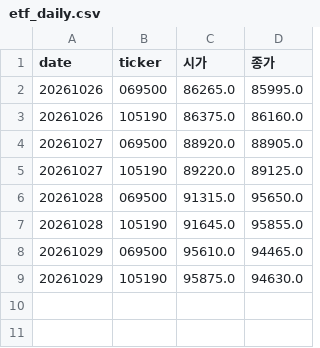
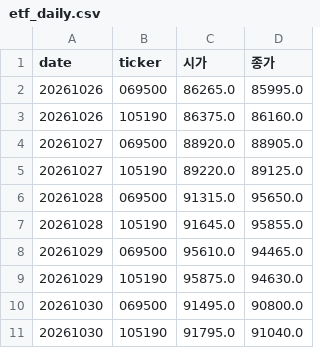
Before and after one commit to stanleyim/new, a CSV file: overnight_paper/etf_daily.csv, drawn as a sheet.

```diff
--- a/overnight_paper/etf_daily.csv
+++ b/overnight_paper/etf_daily.csv
@@ -9 +9,3 @@ date,ticker,시가,종가
 20261029,105190,95875.0,94630.0
+20261030,069500,91495.0,90800.0
+20261030,105190,91795.0,91040.0
```
Also changed, not shown: overnight_paper/trades.csv, 2 other files.
